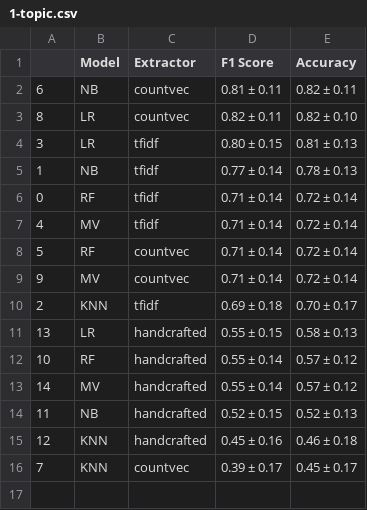
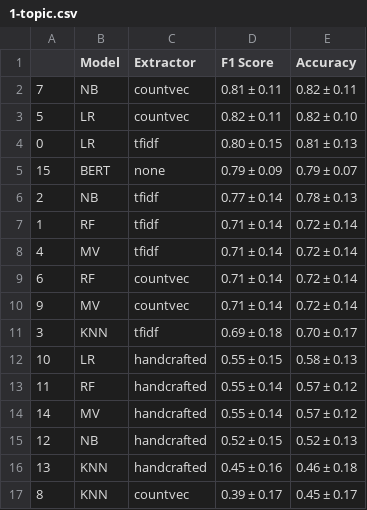
Before and after one commit to up4472/upolanc-nlp, a CSV file: results/1-topic.csv, drawn as a sheet.

```diff
--- a/results/1-topic.csv
+++ b/results/1-topic.csv
@@ -1,16 +1,17 @@
 	Model	Extractor	F1 Score	Accuracy
-6	NB	countvec	0.81 ± 0.11	0.82 ± 0.11
-8	LR	countvec	0.82 ± 0.11	0.82 ± 0.10
-3	LR	tfidf	0.80 ± 0.15	0.81 ± 0.13
-1	NB	tfidf	0.77 ± 0.14	0.78 ± 0.13
-0	RF	tfidf	0.71 ± 0.14	0.72 ± 0.14
+7	NB	countvec	0.81 ± 0.11	0.82 ± 0.11
+5	LR	countvec	0.82 ± 0.11	0.82 ± 0.10
+0	LR	tfidf	0.80 ± 0.15	0.81 ± 0.13
+15	BERT	none	0.79 ± 0.09	0.79 ± 0.07
+2	NB	tfidf	0.77 ± 0.14	0.78 ± 0.13
+1	RF	tfidf	0.71 ± 0.14	0.72 ± 0.14
 4	MV	tfidf	0.71 ± 0.14	0.72 ± 0.14
-5	RF	countvec	0.71 ± 0.14	0.72 ± 0.14
+6	RF	countvec	0.71 ± 0.14	0.72 ± 0.14
 9	MV	countvec	0.71 ± 0.14	0.72 ± 0.14
-2	KNN	tfidf	0.69 ± 0.18	0.70 ± 0.17
-13	LR	handcrafted	0.55 ± 0.15	0.58 ± 0.13
-10	RF	handcrafted	0.55 ± 0.14	0.57 ± 0.12
+3	KNN	tfidf	0.69 ± 0.18	0.70 ± 0.17
+10	LR	handcrafted	0.55 ± 0.15	0.58 ± 0.13
+11	RF	handcrafted	0.55 ± 0.14	0.57 ± 0.12
 14	MV	handcrafted	0.55 ± 0.14	0.57 ± 0.12
-11	NB	handcrafted	0.52 ± 0.15	0.52 ± 0.13
-12	KNN	handcrafted	0.45 ± 0.16	0.46 ± 0.18
-7	KNN	countvec	0.39 ± 0.17	0.45 ± 0.17
+12	NB	handcrafted	0.52 ± 0.15	0.52 ± 0.13
+13	KNN	handcrafted	0.45 ± 0.16	0.46 ± 0.18
+8	KNN	countvec	0.39 ± 0.17	0.45 ± 0.17
```
Also changed, not shown: results/0-bookid.csv, results/0-codepreliminary.csv, 5 other files.
